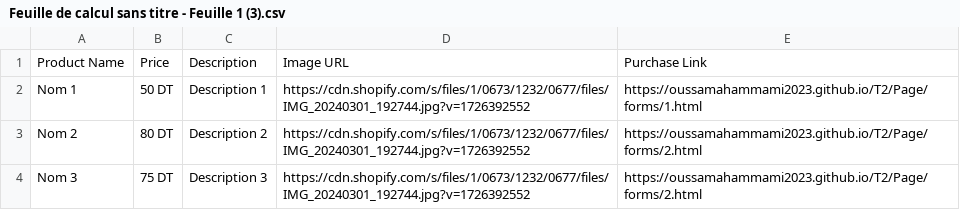
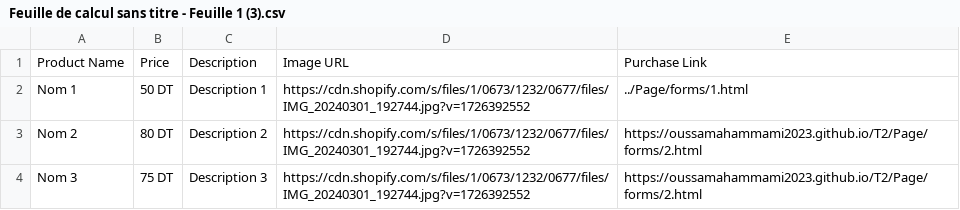
Before and after one commit to Oussamahammami2023/T2, a CSV file: Csv/Feuille de calcul sans titre - Feuille 1 (3).csv, drawn as a sheet.

Commit message:
Update Feuille de calcul sans titre - Feuille 1 (3).csv

```diff
--- a/Csv/Feuille de calcul sans titre - Feuille 1 (3).csv
+++ b/Csv/Feuille de calcul sans titre - Feuille 1 (3).csv
@@ -1,3 +1,3 @@
 Product Name,Price,Description,Image URL,Purchase Link
-Nom 1,50 DT,Description 1,https://cdn.shopify.com/s/files/1/0673/1232/0677/files/IMG_20240301_192744.jpg?v=1726392552,https://oussamahammami2023.github.io/T2/Page/forms/1.html
+Nom 1,50 DT,Description 1,https://cdn.shopify.com/s/files/1/0673/1232/0677/files/IMG_20240301_192744.jpg?v=1726392552,../Page/forms/1.html
 Nom 2,80 DT,Description 2,https://cdn.shopify.com/s/files/1/0673/1232/0677/files/IMG_20240301_192744.jpg?v=1726392552,https://oussamahammami2023.github.io/T2/Page/forms/2.html
```
